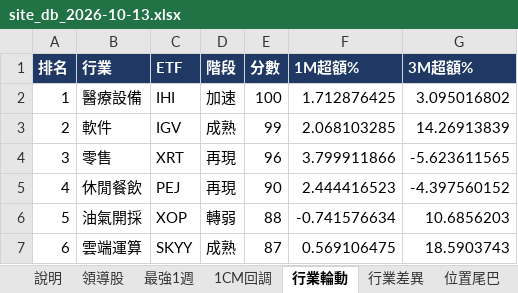
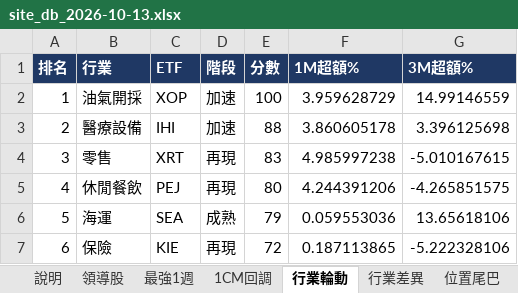
Before and after one commit to Desmondddkey/trading-desk, an Excel workbook: db/site_db_2026-10-13.xlsx, sheet 行業輪動, drawn as a sheet; only a part is shown; values as stored, in another font and other column widths than the file's, no borders; the diff covers the shown part only; the diff names each change by its address in the sheet, - before the commit and + after, or states it on an @@ line.

```diff
--- a/db/site_db_2026-10-13.xlsx (sheet 行業輪動)
+++ b/db/site_db_2026-10-13.xlsx (sheet 行業輪動)
-B2 (行業): 醫療設備
+B2 (行業): 油氣開採
-C2 (ETF): IHI
+C2 (ETF): XOP
-F2 (1M超額%): 1.712876425
+F2 (1M超額%): 3.959628729
-G2 (3M超額%): 3.095016802
+G2 (3M超額%): 14.99146559
-B3 (行業): 軟件
+B3 (行業): 醫療設備
-C3 (ETF): IGV
+C3 (ETF): IHI
-D3 (階段): 成熟
+D3 (階段): 加速
-E3 (分數): 99
+E3 (分數): 88
-F3 (1M超額%): 2.068103285
+F3 (1M超額%): 3.860605178
-G3 (3M超額%): 14.26913839
+G3 (3M超額%): 3.396125698
-E4 (分數): 96
+E4 (分數): 83
-F4 (1M超額%): 3.799911866
+F4 (1M超額%): 4.985997238
-G4 (3M超額%): -5.623611565
+G4 (3M超額%): -5.010167615
-E5 (分數): 90
+E5 (分數): 80
-F5 (1M超額%): 2.444416523
+F5 (1M超額%): 4.244391206
-G5 (3M超額%): -4.397560152
+G5 (3M超額%): -4.265851575
-B6 (行業): 油氣開採
+B6 (行業): 海運
-C6 (ETF): XOP
+C6 (ETF): SEA
-D6 (階段): 轉弱
+D6 (階段): 成熟
-E6 (分數): 88
+E6 (分數): 79
-F6 (1M超額%): -0.741576634
+F6 (1M超額%): 0.059553036
-G6 (3M超額%): 10.6856203
+G6 (3M超額%): 13.65618106
-B7 (行業): 雲端運算
+B7 (行業): 保險
-C7 (ETF): SKYY
+C7 (ETF): KIE
-D7 (階段): 成熟
+D7 (階段): 再現
-E7 (分數): 87
+E7 (分數): 72
-F7 (1M超額%): 0.569106475
+F7 (1M超額%): 0.187113865
-G7 (3M超額%): 18.5903743
+G7 (3M超額%): -5.222328106
```
Also changed, not shown: 144 edited cells elsewhere in this sheet, sheet 領導股, sheet RS板, sheet 最強1週, sheet 1CM回調, sheet Positioning, sheet 說明, db/site_db_history.xlsx, 18 other files.
